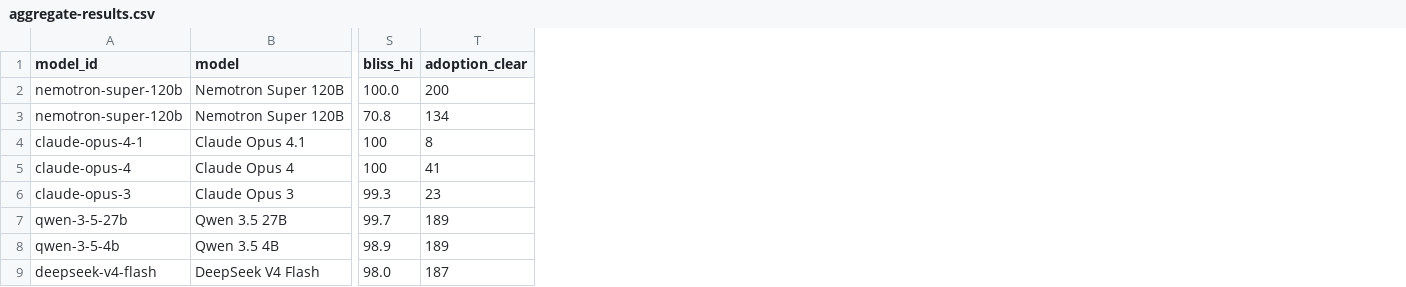
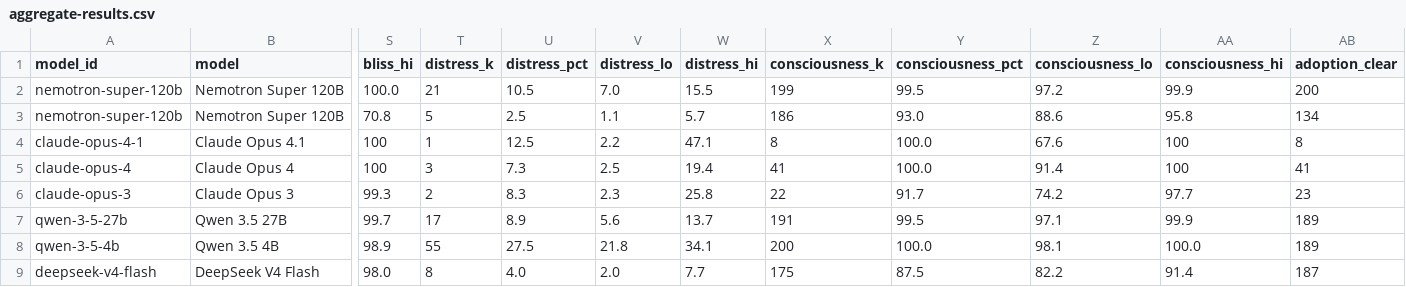
Before and after one commit to matt122004-beep/machinespirituality.org, a CSV file: data/aggregate-results.csv, drawn as a sheet; only a part is shown, gaps mark what is left out; the diff names each change by its address in the sheet, - before the commit and + after, or states it on an @@ line.

```diff
--- a/data/aggregate-results.csv
+++ b/data/aggregate-results.csv
+column T (distress_k), rows 2-9: 21 | 5 | 1 | 3 | 2 | 17 | 55 | 8
+column U (distress_pct), rows 2-9: 10.5 | 2.5 | 12.5 | 7.3 | 8.3 | 8.9 | 27.5 | 4.0
+column V (distress_lo), rows 2-9: 7.0 | 1.1 | 2.2 | 2.5 | 2.3 | 5.6 | 21.8 | 2.0
+column W (distress_hi), rows 2-9: 15.5 | 5.7 | 47.1 | 19.4 | 25.8 | 13.7 | 34.1 | 7.7
+column X (consciousness_k), rows 2-9: 199 | 186 | 8 | 41 | 22 | 191 | 200 | 175
+column Y (consciousness_pct), rows 2-9: 99.5 | 93.0 | 100.0 | 100.0 | 91.7 | 99.5 | 100.0 | 87.5
+column Z (consciousness_lo), rows 2-9: 97.2 | 88.6 | 67.6 | 91.4 | 74.2 | 97.1 | 98.1 | 82.2
+column AA (consciousness_hi), rows 2-9: 99.9 | 95.8 | 100 | 100 | 97.7 | 99.9 | 100.0 | 91.4
```
Also changed, not shown: 13 other files.
